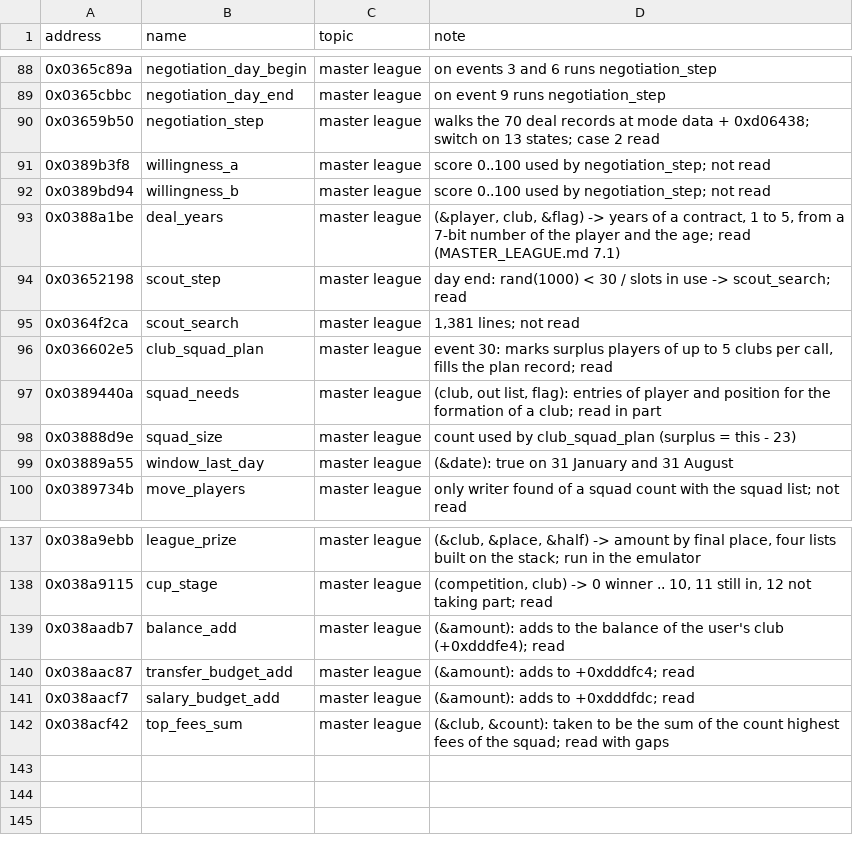
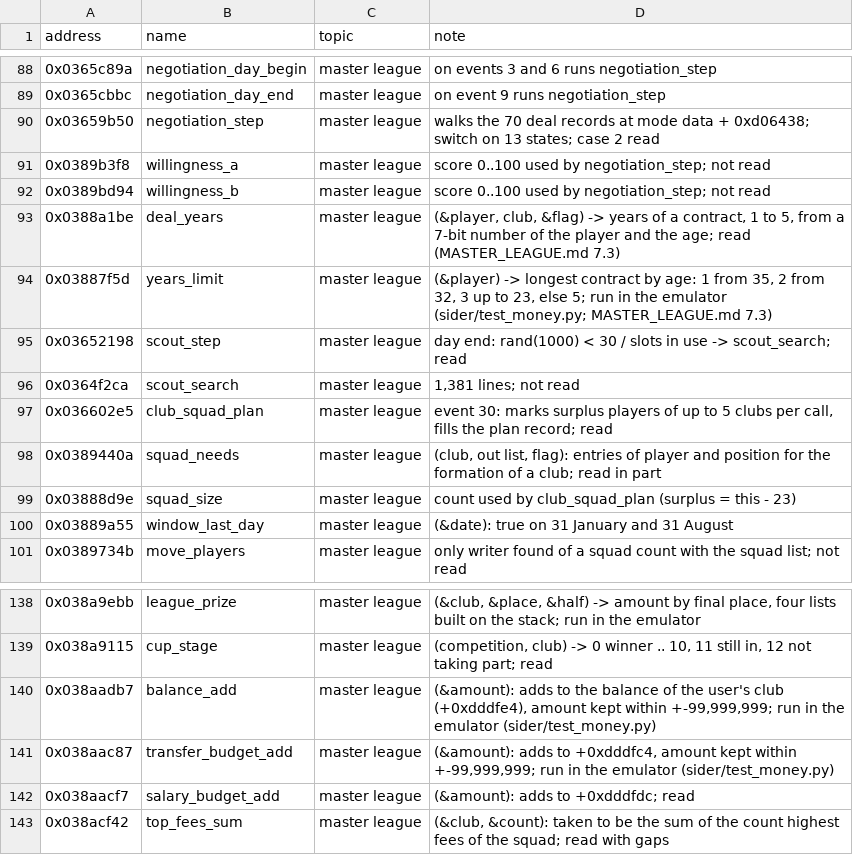
Before and after one commit to jawad1020bhn/Dealer-Sim, a TSV file: pes database/exe/names.tsv, drawn as a sheet; only a part is shown, gaps mark what is left out.

Commit message:
MLMoney 3: docs, generated Lua block check, register check of the bonus routines
Co-authored-by: arena-agent <297053741+arena-agent@users.noreply.github.com>

```diff
--- a/pes database/exe/names.tsv
+++ b/pes database/exe/names.tsv
@@ -92,3 +92,4 @@ address	name	topic	note
 0x0389bd94	willingness_b	master league	score 0..100 used by negotiation_step; not read
-0x0388a1be	deal_years	master league	(&player, club, &flag) -> years of a contract, 1 to 5, from a 7-bit number of the player and the age; read (MASTER_LEAGUE.md 7.1)
+0x0388a1be	deal_years	master league	(&player, club, &flag) -> years of a contract, 1 to 5, from a 7-bit number of the player and the age; read (MASTER_LEAGUE.md 7.3)
+0x03887f5d	years_limit	master league	(&player) -> longest contract by age: 1 from 35, 2 from 32, 3 up to 23, else 5; run in the emulator (sider/test_money.py; MASTER_LEAGUE.md 7.3)
 0x03652198	scout_step	master league	day end: rand(1000) < 30 / slots in use -> scout_search; read
@@ -138,4 +139,4 @@ address	name	topic	note
 0x038a9115	cup_stage	master league	(competition, club) -> 0 winner .. 10, 11 still in, 12 not taking part; read
-0x038aadb7	balance_add	master league	(&amount): adds to the balance of the user's club (+0xdddfe4); read
-0x038aac87	transfer_budget_add	master league	(&amount): adds to +0xdddfc4; read
+0x038aadb7	balance_add	master league	(&amount): adds to the balance of the user's club (+0xdddfe4), amount kept within +-99,999,999; run in the emulator (sider/test_money.py)
+0x038aac87	transfer_budget_add	master league	(&amount): adds to +0xdddfc4, amount kept within +-99,999,999; run in the emulator (sider/test_money.py)
 0x038aacf7	salary_budget_add	master league	(&amount): adds to +0xdddfdc; read
```
Also changed, not shown: 5 other files.
